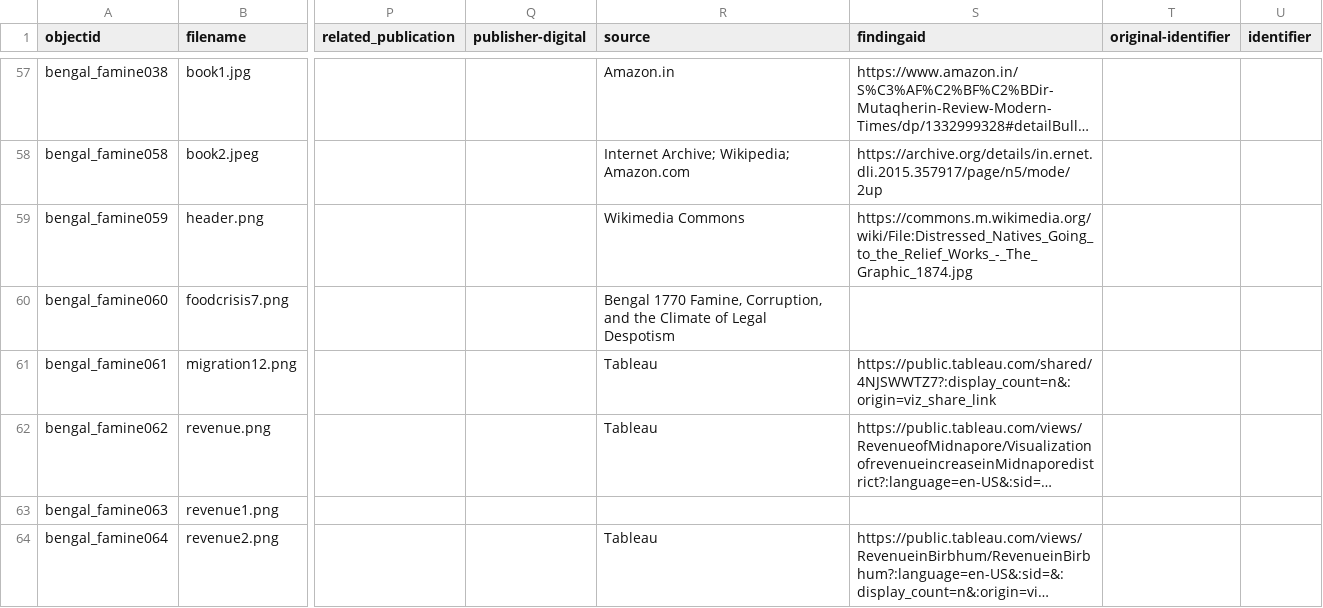
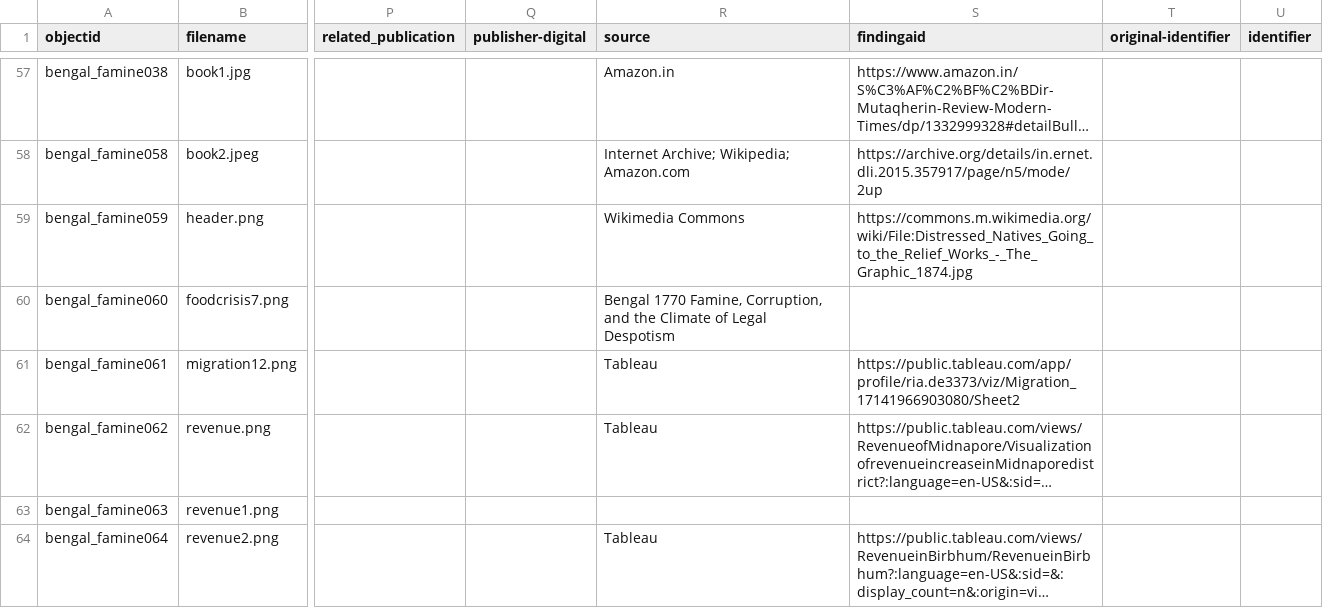
Before and after one commit to Riade2022/Echoes-of-Tragedy-The-Bengal-Famine-of-1770, a CSV file: _data/Echoes-of-Tragedy-The-Bengal-Famine-of-1770.csv, drawn as a sheet; only a part is shown, gaps mark what is left out; long unchanged cells end in …; the diff names each change by its address in the sheet, - before the commit and + after, or states it on an @@ line.

Commit message:
Add files via upload

```diff
--- a/_data/Echoes-of-Tragedy-The-Bengal-Famine-of-1770.csv
+++ b/_data/Echoes-of-Tragedy-The-Bengal-Famine-of-1770.csv
-S61 (findingaid): https://public.tableau.com/shared/4NJSWWTZ7?:display_count=n&:origin=viz_share_link
+S61 (findingaid): https://public.tableau.com/app/profile/ria.de3373/viz/Migration_17141966903080/Sheet2
```
